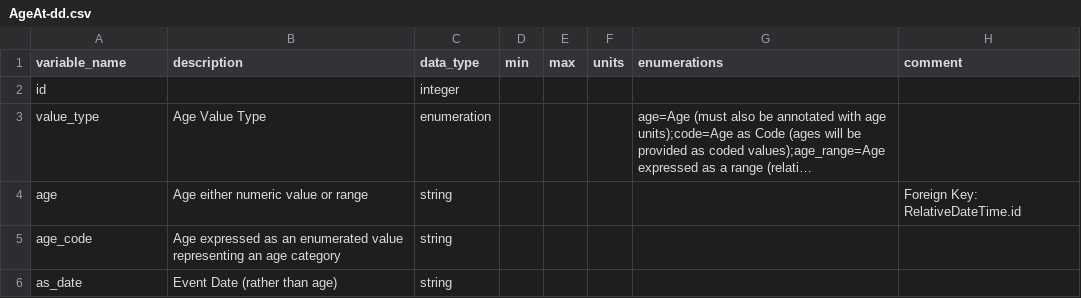
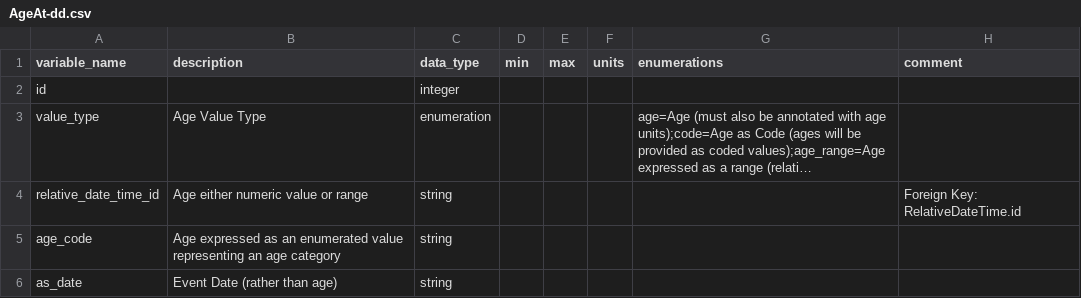
Before and after one commit to carrollaboratory/kfi-fhir-input, a CSV file: project/data-dictionary/AgeAt-dd.csv, drawn as a sheet; long unchanged cells end in …; the diff names each change by its address in the sheet, - before the commit and + after, or states it on an @@ line.

```diff
--- a/project/data-dictionary/AgeAt-dd.csv
+++ b/project/data-dictionary/AgeAt-dd.csv
-A4 (variable_name): age
+A4 (variable_name): relative_date_time_id
```
Also changed, not shown: project/data-dictionary/AssociatedParty-dd.csv, project/data-dictionary/FileLocation-dd.csv, 33 other files.
